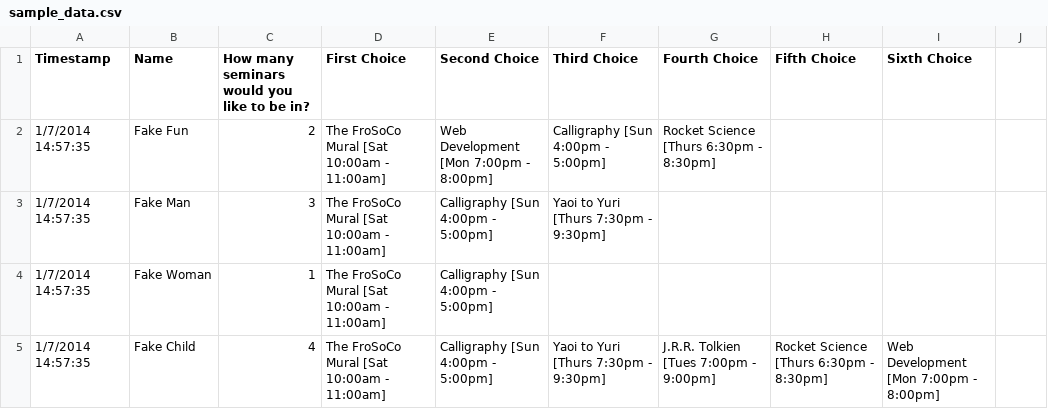
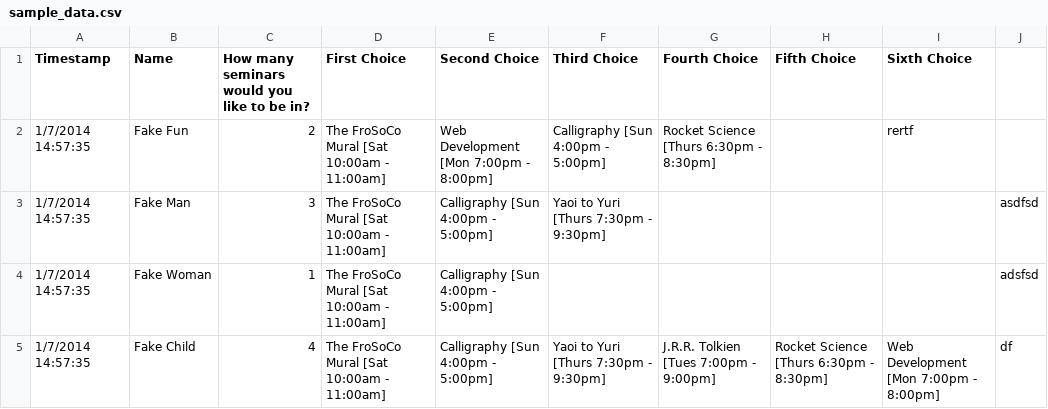
Before and after one commit to NumairGoldeye/FroSoCo, a CSV file: sample_data.csv, drawn as a sheet.

```diff
--- a/sample_data.csv
+++ b/sample_data.csv
@@ -1,5 +1,5 @@
 Timestamp,Name,How many seminars would you like to be in?,First Choice,Second Choice,Third Choice,Fourth Choice,Fifth Choice,Sixth Choice
-1/7/2014 14:57:35,Fake Fun,2,The FroSoCo Mural [Sat 10:00am - 11:00am],Web Development [Mon 7:00pm - 8:00pm],Calligraphy [Sun 4:00pm - 5:00pm],Rocket Science [Thurs 6:30pm - 8:30pm],,
-1/7/2014 14:57:35,Fake Man,3,The FroSoCo Mural [Sat 10:00am - 11:00am],Calligraphy [Sun 4:00pm - 5:00pm],Yaoi to Yuri [Thurs 7:30pm - 9:30pm],,,
-1/7/2014 14:57:35,Fake Woman,1,The FroSoCo Mural [Sat 10:00am - 11:00am],Calligraphy [Sun 4:00pm - 5:00pm],,,,
-1/7/2014 14:57:35,Fake Child,4,The FroSoCo Mural [Sat 10:00am - 11:00am],Calligraphy [Sun 4:00pm - 5:00pm],Yaoi to Yuri [Thurs 7:30pm - 9:30pm],J.R.R. Tolkien [Tues 7:00pm - 9:00pm],Rocket Science [Thurs 6:30pm - 8:30pm],Web Development [Mon 7:00pm - 8:00pm]
+1/7/2014 14:57:35,Fake Fun,2,The FroSoCo Mural [Sat 10:00am - 11:00am],Web Development [Mon 7:00pm - 8:00pm],Calligraphy [Sun 4:00pm - 5:00pm],Rocket Science [Thurs 6:30pm - 8:30pm],,rertf
+1/7/2014 14:57:35,Fake Man,3,The FroSoCo Mural [Sat 10:00am - 11:00am],Calligraphy [Sun 4:00pm - 5:00pm],Yaoi to Yuri [Thurs 7:30pm - 9:30pm],,,,asdfsd
+1/7/2014 14:57:35,Fake Woman,1,The FroSoCo Mural [Sat 10:00am - 11:00am],Calligraphy [Sun 4:00pm - 5:00pm],,,,,adsfsd
+1/7/2014 14:57:35,Fake Child,4,The FroSoCo Mural [Sat 10:00am - 11:00am],Calligraphy [Sun 4:00pm - 5:00pm],Yaoi to Yuri [Thurs 7:30pm - 9:30pm],J.R.R. Tolkien [Tues 7:00pm - 9:00pm],Rocket Science [Thurs 6:30pm - 8:30pm],Web Development [Mon 7:00pm - 8:00pm],df
```
Also changed, not shown: 2 other files.
